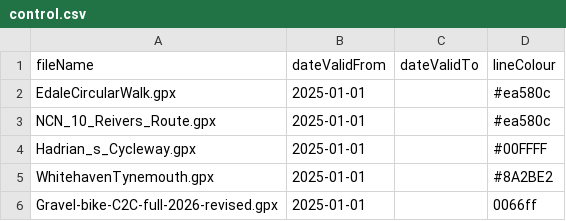
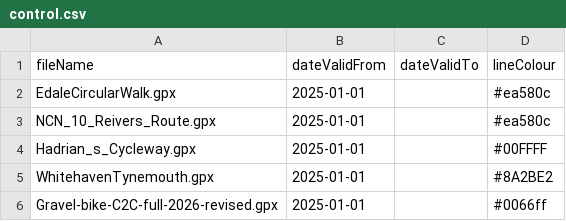
Before and after one commit to ianthegit/ianthegit.github.io, a CSV file: surfers/control.csv, drawn as a sheet.

Commit message:
Update control.csv

```diff
--- a/surfers/control.csv
+++ b/surfers/control.csv
@@ -5,2 +5,2 @@
 "WhitehavenTynemouth.gpx", "2025-01-01", "", "#8A2BE2"
-"Gravel-bike-C2C-full-2026-revised.gpx", "2025-01-01", "", "0066ff"
+"Gravel-bike-C2C-full-2026-revised.gpx", "2025-01-01", "", "#0066ff"
```
